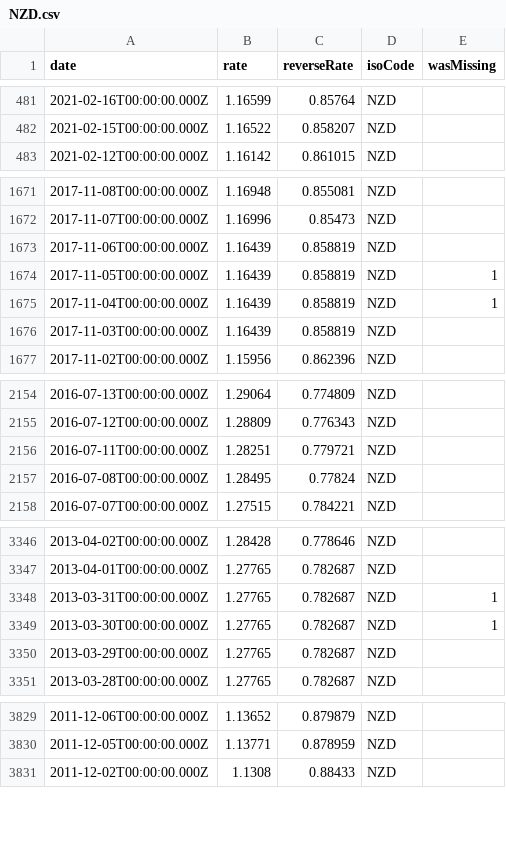
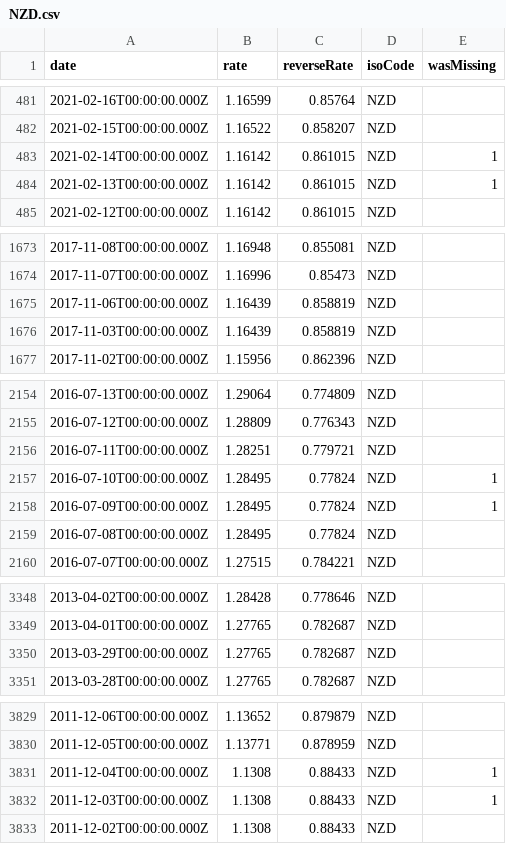
Before and after one commit to GeorgeSG/bnb-currency-exchange-rates, a CSV file: data/NZD.csv, drawn as a sheet; only a part is shown, gaps mark what is left out; removed rows and columns are numbered as before the commit, all else as after; the diff covers the shown part only; the diff names each change by its address in the sheet, - before the commit and + after, or states it on an @@ line.

```diff
--- a/data/NZD.csv
+++ b/data/NZD.csv
+row 483: 2021-02-14T00:00:00.000Z | 1.16142 | 0.861015 | NZD | 1
+row 484: 2021-02-13T00:00:00.000Z | 1.16142 | 0.861015 | NZD | 1
-row 1674: 2017-11-05T00:00:00.000Z | 1.16439 | 0.858819 | NZD | 1
-row 1675: 2017-11-04T00:00:00.000Z | 1.16439 | 0.858819 | NZD | 1
+row 2157: 2016-07-10T00:00:00.000Z | 1.28495 | 0.77824 | NZD | 1
+row 2158: 2016-07-09T00:00:00.000Z | 1.28495 | 0.77824 | NZD | 1
-row 3348: 2013-03-31T00:00:00.000Z | 1.27765 | 0.782687 | NZD | 1
-row 3349: 2013-03-30T00:00:00.000Z | 1.27765 | 0.782687 | NZD | 1
+row 3831: 2011-12-04T00:00:00.000Z | 1.1308 | 0.88433 | NZD | 1
+row 3832: 2011-12-03T00:00:00.000Z | 1.1308 | 0.88433 | NZD | 1
```
Also changed, not shown: 2 added rows and 4 removed rows elsewhere in this file, data/DKK.csv, data/ILS.csv, 39 other files.
